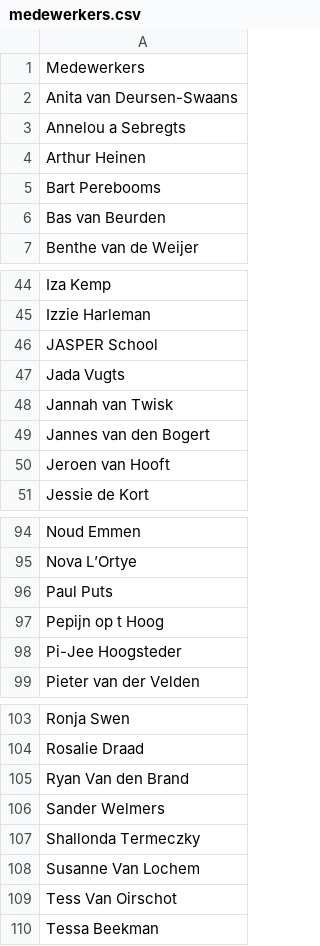
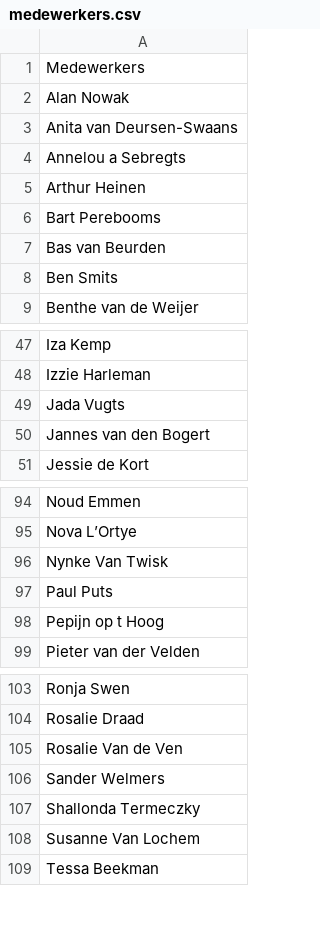
Before and after one commit to AH-Oisterwijk/fifo-controle, a CSV file: data/medewerkers.csv, drawn as a sheet; only a part is shown, gaps mark what is left out; the diff covers the shown part only.

Commit message:
Sync medewerkers from main into beta

```diff
--- a/data/medewerkers.csv
+++ b/data/medewerkers.csv
@@ -1,2 +1,3 @@
 Medewerkers
+Alan Nowak
 Anita van Deursen-Swaans
@@ -6,2 +7,3 @@ Bart Perebooms
 Bas van Beurden
+Ben Smits
 Benthe van de Weijer
@@ -45,7 +48,4 @@ Iza Kemp
 Izzie Harleman
-JASPER School
 Jada Vugts
-Jannah van Twisk
 Jannes van den Bogert
-Jeroen van Hooft
 Jessie de Kort
@@ -95,5 +95,5 @@ Noud Emmen
 Nova L’Ortye
+Nynke Van Twisk
 Paul Puts
 Pepijn op t Hoog
-Pi-Jee Hoogsteder
 Pieter van der Velden
@@ -104,3 +104,3 @@ Ronja Swen
 Rosalie Draad
-Ryan Van den Brand
+Rosalie Van de Ven
 Sander Welmers
@@ -108,3 +108,2 @@ Shallonda Termeczky
 Susanne Van Lochem
-Tess Van Oirschot
 Tessa Beekman
```
Also changed, not shown: 1 added row and 1 removed row elsewhere in this file.
